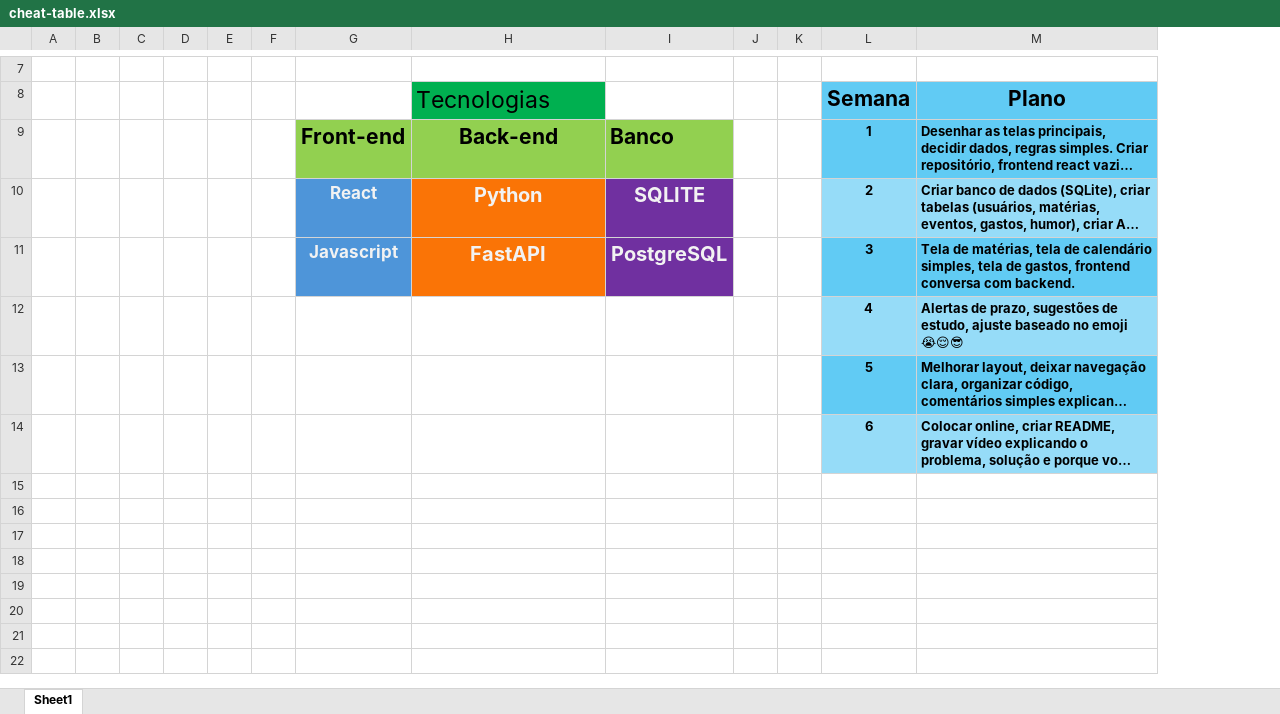
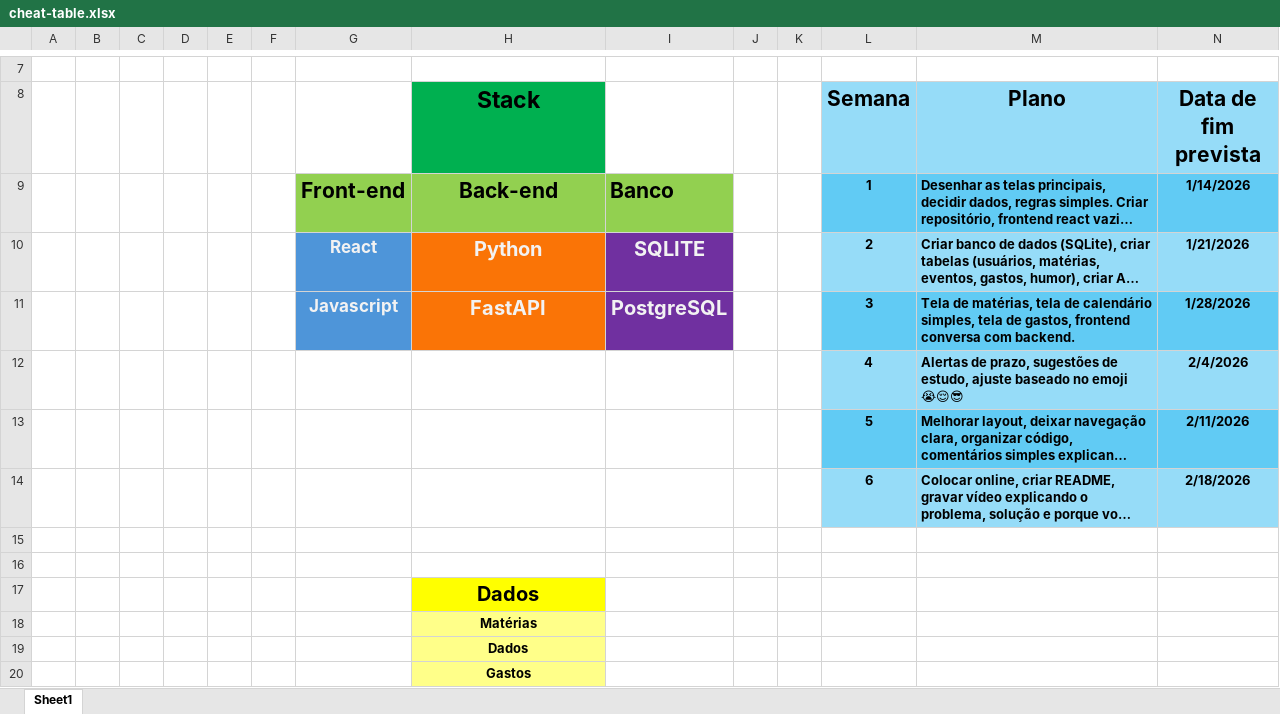
Before and after one commit to bvbluc4s/studybloom, an Excel workbook: files/cheat-table.xlsx, sheet Sheet1, drawn as a sheet; only a part is shown, gaps mark what is left out; long unchanged cells end in …; values as stored, in another font and other column widths than the file's, no borders; the diff names each change by its address in the sheet, - before the commit and + after, or states it on an @@ line.

```diff
--- a/files/cheat-table.xlsx (sheet Sheet1)
+++ b/files/cheat-table.xlsx (sheet Sheet1)
+column N (Data de fim prevista), rows 9-14: 1/14/2026 | 1/21/2026 | 1/28/2026 | 2/4/2026 | 2/11/2026 | 2/18/2026
-H8: Tecnologias
+H8: Stack
@@ H8 bold: off → on, alignment: left → center @@
-L8:M8 fill: #61CBF4
+L8:M8 fill: #96DCF8
+row 15: (empty)
+row 16: (empty)
+row 17:  |  |  |  |  |  |  | Dados
+row 18:  |  |  |  |  |  |  | Matérias
+row 19:  |  |  |  |  |  |  | Dados
+row 20:  |  |  |  |  |  |  | Gastos
```
Also changed, not shown: 8 other files.
